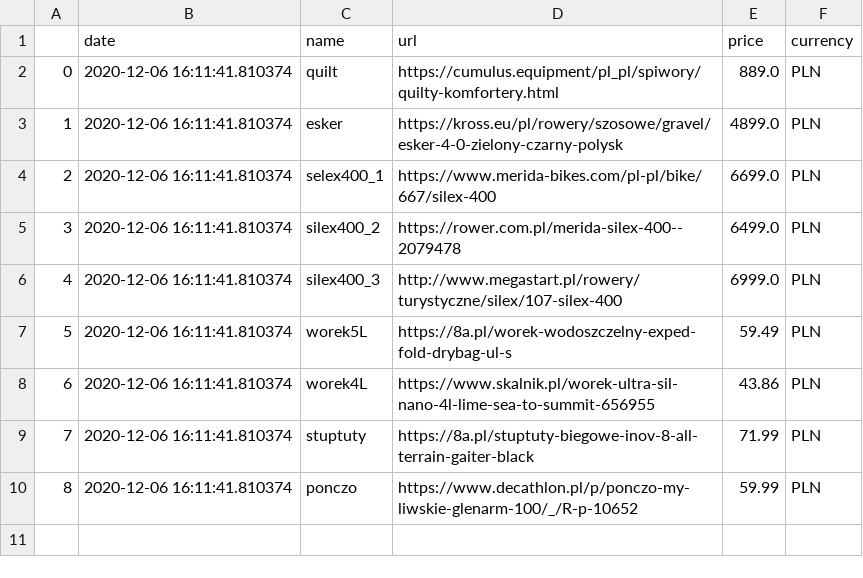
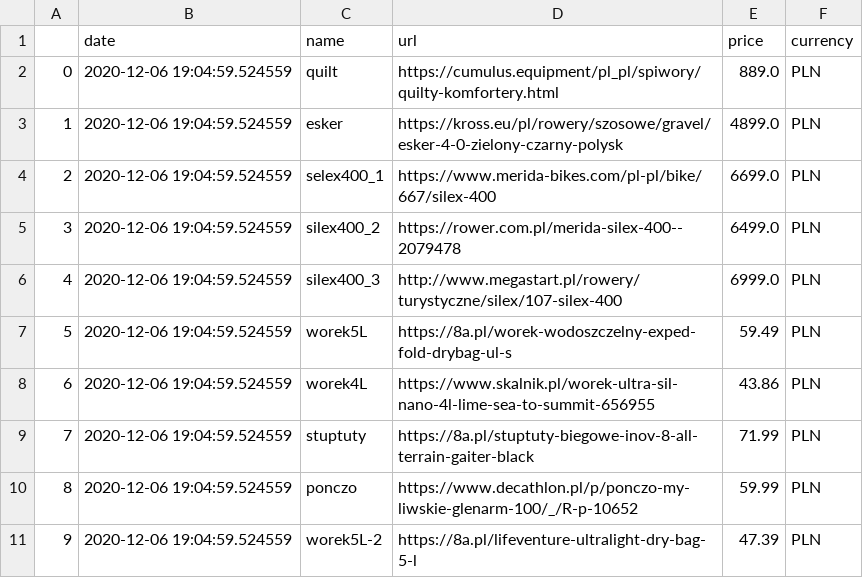
Before and after one commit to truecapehorn/MyScrapper, a CSV file: Dane/dane2020-12-06.csv, drawn as a sheet.

```diff
--- a/Dane/dane2020-12-06.csv
+++ b/Dane/dane2020-12-06.csv
@@ -1,10 +1,11 @@
 ,date,name,url,price,currency
-0,2020-12-06 16:11:41.810374,quilt,https://cumulus.equipment/pl_pl/spiwory/quilty-komfortery.html,889.0,PLN
-1,2020-12-06 16:11:41.810374,esker,https://kross.eu/pl/rowery/szosowe/gravel/esker-4-0-zielony-czarny-polysk,4899.0,PLN
-2,2020-12-06 16:11:41.810374,selex400_1,https://www.merida-bikes.com/pl-pl/bike/667/silex-400,6699.0,PLN
-3,2020-12-06 16:11:41.810374,silex400_2,https://rower.com.pl/merida-silex-400--2079478,6499.0,PLN
-4,2020-12-06 16:11:41.810374,silex400_3,http://www.megastart.pl/rowery/turystyczne/silex/107-silex-400,6999.0,PLN
-5,2020-12-06 16:11:41.810374,worek5L,https://8a.pl/worek-wodoszczelny-exped-fold-drybag-ul-s,59.49,PLN
-6,2020-12-06 16:11:41.810374,worek4L,https://www.skalnik.pl/worek-ultra-sil-nano-4l-lime-sea-to-summit-656955,43.86,PLN
-7,2020-12-06 16:11:41.810374,stuptuty,https://8a.pl/stuptuty-biegowe-inov-8-all-terrain-gaiter-black,71.99,PLN
-8,2020-12-06 16:11:41.810374,ponczo,https://www.decathlon.pl/p/ponczo-my-liwskie-glenarm-100/_/R-p-10652,59.99,PLN
+0,2020-12-06 19:04:59.524559,quilt,https://cumulus.equipment/pl_pl/spiwory/quilty-komfortery.html,889.0,PLN
+1,2020-12-06 19:04:59.524559,esker,https://kross.eu/pl/rowery/szosowe/gravel/esker-4-0-zielony-czarny-polysk,4899.0,PLN
+2,2020-12-06 19:04:59.524559,selex400_1,https://www.merida-bikes.com/pl-pl/bike/667/silex-400,6699.0,PLN
+3,2020-12-06 19:04:59.524559,silex400_2,https://rower.com.pl/merida-silex-400--2079478,6499.0,PLN
+4,2020-12-06 19:04:59.524559,silex400_3,http://www.megastart.pl/rowery/turystyczne/silex/107-silex-400,6999.0,PLN
+5,2020-12-06 19:04:59.524559,worek5L,https://8a.pl/worek-wodoszczelny-exped-fold-drybag-ul-s,59.49,PLN
+6,2020-12-06 19:04:59.524559,worek4L,https://www.skalnik.pl/worek-ultra-sil-nano-4l-lime-sea-to-summit-656955,43.86,PLN
+7,2020-12-06 19:04:59.524559,stuptuty,https://8a.pl/stuptuty-biegowe-inov-8-all-terrain-gaiter-black,71.99,PLN
+8,2020-12-06 19:04:59.524559,ponczo,https://www.decathlon.pl/p/ponczo-my-liwskie-glenarm-100/_/R-p-10652,59.99,PLN
+9,2020-12-06 19:04:59.524559,worek5L-2,https://8a.pl/lifeventure-ultralight-dry-bag-5-l,47.39,PLN
```
Also changed, not shown: 3 other files.
